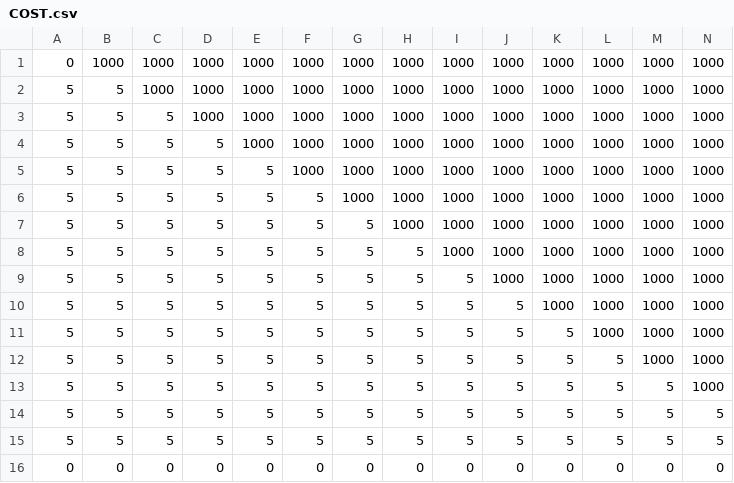
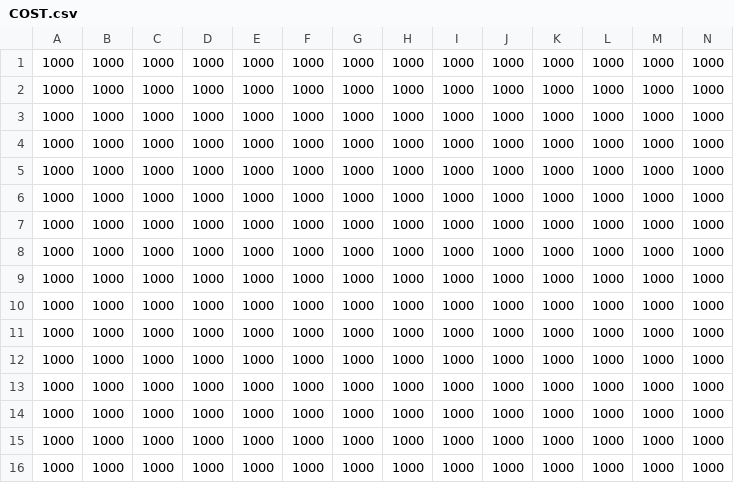
Before and after one commit to Debjoy10/Optimal_Adaptive_Threholds, a CSV file: files/COST.csv, drawn as a sheet; only a part is shown; the diff covers the shown part only; the diff names each change by its address in the sheet, - before the commit and + after, or states it on an @@ line.

```diff
--- a/files/COST.csv
+++ b/files/COST.csv
-A1: 0
+A1: 1000
-A2:A15: 5
+A2:A15: 1000
-B2:B15: 5
+B2:B15: 1000
-C3:C15: 5
+C3:C15: 1000
-D4:D15: 5
+D4:D15: 1000
-E5:E15: 5
+E5:E15: 1000
-F6:F15: 5
+F6:F15: 1000
-G7:G15: 5
+G7:G15: 1000
-H8:H15: 5
+H8:H15: 1000
-I9:I15: 5
+I9:I15: 1000
-J10:J15: 5
+J10:J15: 1000
-K11:K15: 5
+K11:K15: 1000
-L12:L15: 5
+L12:L15: 1000
-M13:M15: 5
+M13:M15: 1000
-N14:N15: 5
+N14:N15: 1000
-A16: 0
+A16: 1000
-B16: 0
+B16: 1000
-C16: 0
+C16: 1000
-D16: 0
+D16: 1000
-E16: 0
+E16: 1000
-F16: 0
+F16: 1000
-G16: 0
+G16: 1000
-H16: 0
+H16: 1000
-I16: 0
+I16: 1000
-J16: 0
+J16: 1000
-K16: 0
+K16: 1000
-L16: 0
+L16: 1000
-M16: 0
+M16: 1000
-N16: 0
+N16: 1000
```
Also changed, not shown: 2 edited cells elsewhere in this file, files/damage_th=0.10.csv, files/damage_th=0.20.csv, 21 other files.
